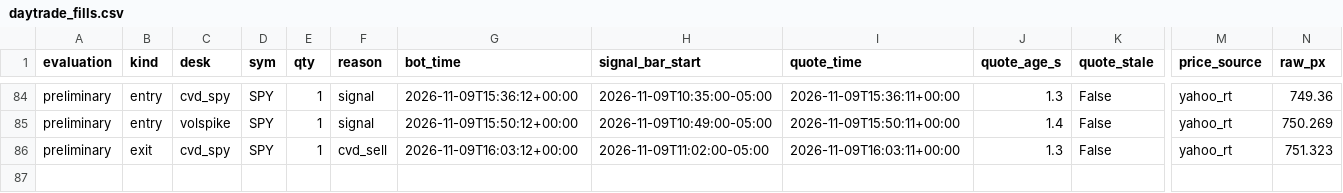
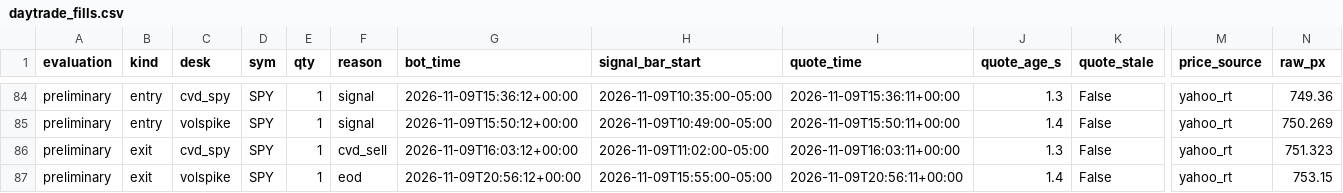
Before and after one commit to vivekgomathinayagam-ux/Trading-lab, a CSV file: ledger/daytrade_fills.csv, drawn as a sheet; only a part is shown, gaps mark what is left out; rows hold the shown columns only; the diff names each change by its address in the sheet, - before the commit and + after, or states it on an @@ line.

Commit message:
snapshot 2026-11-09T16:00-05:00

```diff
--- a/ledger/daytrade_fills.csv
+++ b/ledger/daytrade_fills.csv
+row 87: preliminary | exit | volspike | SPY | 1 | eod | 2026-11-09T20:56:12+00:00 | 2026-11-09T15:55:00-05:00 | 2026-11-09T20:56:11+00:00 | 1.4 | False | yahoo_rt | 753.15
```
